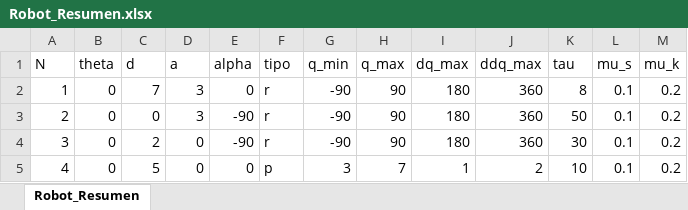
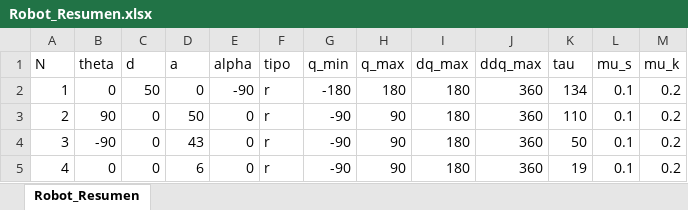
Before and after one commit to AVSoqui/Robotica, an Excel workbook: datos/tabla_DH/Robot_Resumen.xlsx, sheet Robot_Resumen, drawn as a sheet; values as stored, in another font and other column widths than the file's, no borders; the diff names each change by its address in the sheet, - before the commit and + after, or states it on an @@ line.

```diff
--- a/datos/tabla_DH/Robot_Resumen.xlsx (sheet Robot_Resumen)
+++ b/datos/tabla_DH/Robot_Resumen.xlsx (sheet Robot_Resumen)
-C2 (d): 7
+C2 (d): 50
-D2 (a): 3
+D2 (a): 0
-E2 (alpha): 0
+E2 (alpha): -90
-G2 (q_min): -90
+G2 (q_min): -180
-H2 (q_max): 90
+H2 (q_max): 180
-K2 (tau): 8
+K2 (tau): 134
-B3 (theta): 0
+B3 (theta): 90
-D3 (a): 3
+D3 (a): 50
-E3:E4 (alpha): -90
+E3:E4 (alpha): 0
-K3 (tau): 50
+K3 (tau): 110
-B4 (theta): 0
+B4 (theta): -90
-C4 (d): 2
+C4 (d): 0
-D4 (a): 0
+D4 (a): 43
-K4 (tau): 30
+K4 (tau): 50
-C5 (d): 5
+C5 (d): 0
-D5 (a): 0
+D5 (a): 6
-F5 (tipo): p
+F5 (tipo): r
-G5 (q_min): 3
+G5 (q_min): -90
-H5 (q_max): 7
+H5 (q_max): 90
-I5 (dq_max): 1
+I5 (dq_max): 180
-J5 (ddq_max): 2
+J5 (ddq_max): 360
-K5 (tau): 10
+K5 (tau): 19
```
Also changed, not shown: 42 other files.
